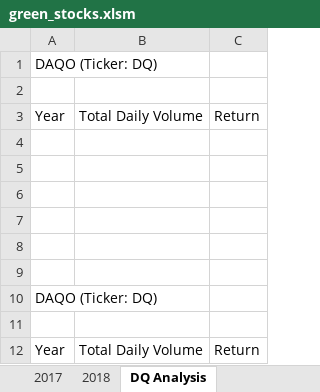
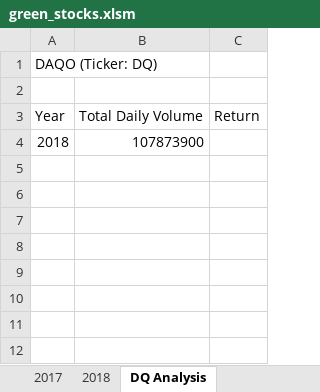
Before and after one commit to billy-bartlett/stock-analysis, an Excel workbook: green_stocks.xlsm, sheet DQ Analysis, drawn as a sheet; values as stored, in another font and other column widths than the file's, no borders; removed rows and columns are numbered as before the commit, all else as after; the diff names each change by its address in the sheet, - before the commit and + after, or states it on an @@ line.

Commit message:
Updated Workbook with Total Volume Macro
Added Total Volume Macro.

```diff
--- a/green_stocks.xlsm (sheet DQ Analysis)
+++ b/green_stocks.xlsm (sheet DQ Analysis)
-row 4: (empty)
+row 4: 2018 | 107873900
-row 5: (empty)
-row 6: (empty)
-row 7: (empty)
-row 8: (empty)
-row 9: (empty)
-row 10: DAQO (Ticker: DQ)
-row 11: (empty)
-row 12: Year | Total Daily Volume | Return
```
